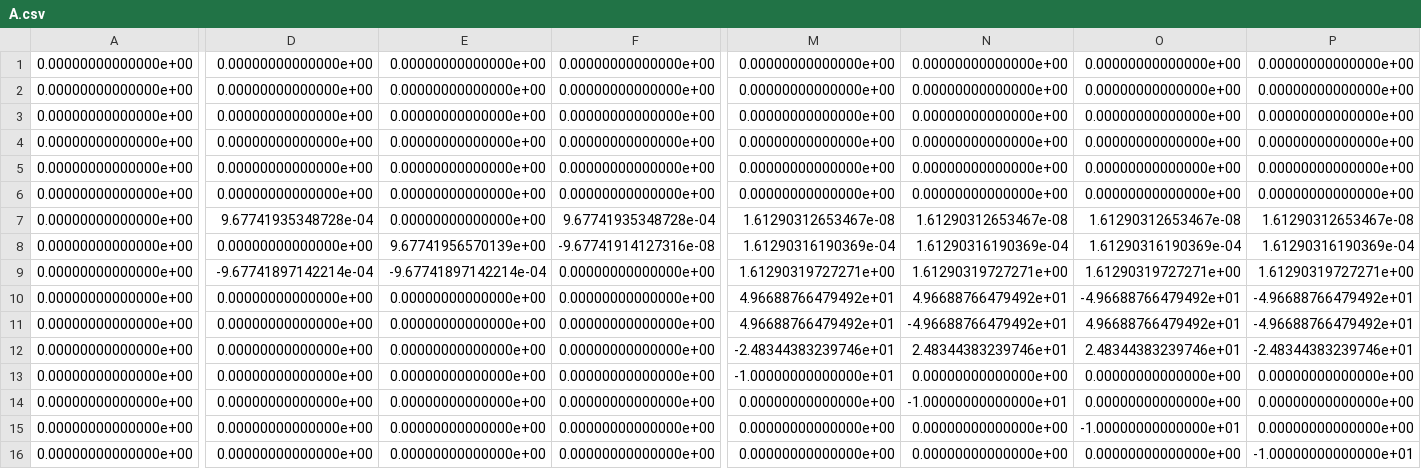
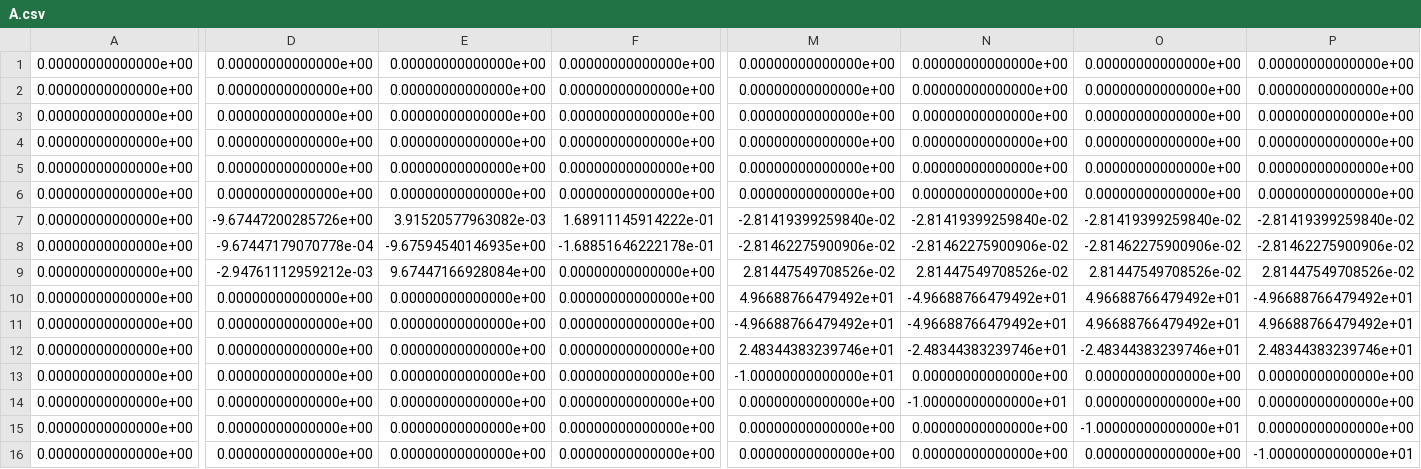
Before and after one commit to david-jimenez/semi-autonomous-FPV, a CSV file: Multi-thread/CSV/A.csv (was Multi-thread/A.csv), drawn as a sheet; only a part is shown, gaps mark what is left out; removed rows and columns are numbered as before the commit, all else as after; rows hold the shown columns only; the diff names each change by its address in the sheet, - before the commit and + after, or states it on an @@ line.

```diff
--- a/Multi-thread/A.csv
+++ b/Multi-thread/CSV/A.csv
-D7: 9.67741935348728e-04
+D7: -9.67447200285726e+00
-E7: 0.00000000000000e+00
+E7: 3.91520577963082e-03
-F7: 9.67741935348728e-04
+F7: 1.68911145914222e-01
-M7: 1.61290312653467e-08
+M7: -2.81419399259840e-02
-N7: 1.61290312653467e-08
+N7: -2.81419399259840e-02
-O7: 1.61290312653467e-08
+O7: -2.81419399259840e-02
-P7: 1.61290312653467e-08
+P7: -2.81419399259840e-02
-D8: 0.00000000000000e+00
+D8: -9.67447179070778e-04
-E8: 9.67741956570139e+00
+E8: -9.67594540146935e+00
-F8: -9.67741914127316e-08
+F8: -1.68851646222178e-01
-M8: 1.61290316190369e-04
+M8: -2.81462275900906e-02
-N8: 1.61290316190369e-04
+N8: -2.81462275900906e-02
-O8: 1.61290316190369e-04
+O8: -2.81462275900906e-02
-P8: 1.61290316190369e-04
+P8: -2.81462275900906e-02
-D9: -9.67741897142214e-04
+D9: -2.94761112959212e-03
-E9: -9.67741897142214e-04
+E9: 9.67447166928084e+00
-M9: 1.61290319727271e+00
+M9: 2.81447549708526e-02
-N9: 1.61290319727271e+00
+N9: 2.81447549708526e-02
-O9: 1.61290319727271e+00
+O9: 2.81447549708526e-02
-P9: 1.61290319727271e+00
+P9: 2.81447549708526e-02
-row 10: 0.00000000000000e+00 | 0.00000000000000e+00 | 0.00000000000000e+00 | 0.00000000000000e+00 | 4.96688766479492e+01 | 4.96688766479492e+01 | -4.96688766479492e+01 | -4.96688766479492e+01
-M11: -2.48344383239746e+01
+M11: -4.96688766479492e+01
-N11: 2.48344383239746e+01
+N11: -4.96688766479492e+01
-O11: 2.48344383239746e+01
+O11: 4.96688766479492e+01
-P11: -2.48344383239746e+01
+P11: 4.96688766479492e+01
+row 12: 0.00000000000000e+00 | 0.00000000000000e+00 | 0.00000000000000e+00 | 0.00000000000000e+00 | 2.48344383239746e+01 | -2.48344383239746e+01 | -2.48344383239746e+01 | 2.48344383239746e+01
```
Also changed, not shown: 23 other files.
